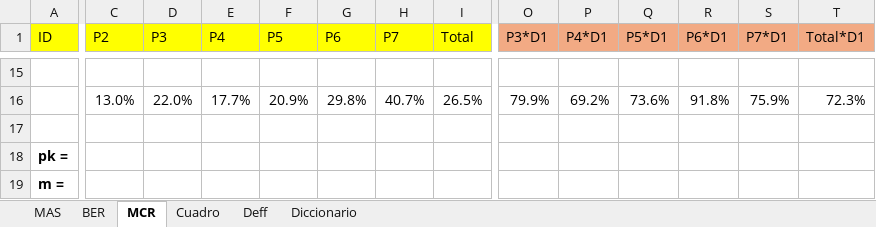
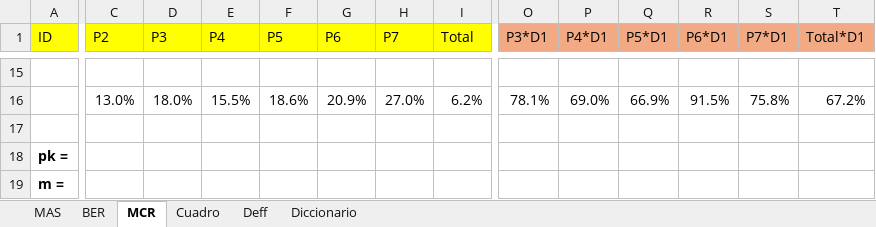
Before and after one commit to jgbabativam/Muestreo2026, an Excel workbook: data/EjemploDominios.xlsx, sheet MCR, drawn as a sheet; only a part is shown, gaps mark what is left out; values as stored, in another font and other column widths than the file's, no borders; the diff covers the shown part only; the diff names each change by its address in the sheet, - before the commit and + after, or states it on an @@ line.

```diff
--- a/data/EjemploDominios.xlsx (sheet MCR)
+++ b/data/EjemploDominios.xlsx (sheet MCR)
-D16 (P3): 22.0%
+D16 (P3): 18.0%
-E16 (P4): 17.7%
+E16 (P4): 15.5%
-F16 (P5): 20.9%
+F16 (P5): 18.6%
-G16 (P6): 29.8%
+G16 (P6): 20.9%
-H16 (P7): 40.7%
+H16 (P7): 27.0%
-I16 (Total): 26.5%
+I16 (Total): 6.2%
-O16 (P3*D1): 79.9%
+O16 (P3*D1): 78.1%
-P16 (P4*D1): 69.2%
+P16 (P4*D1): 69.0%
-Q16 (P5*D1): 73.6%
+Q16 (P5*D1): 66.9%
-R16 (P6*D1): 91.8%
+R16 (P6*D1): 91.5%
-S16 (P7*D1): 75.9%
+S16 (P7*D1): 75.8%
-T16 (Total*D1): 72.3%
+T16 (Total*D1): 67.2%
```
Also changed, not shown: 66 edited cells elsewhere in this sheet, formulas that keep their value.
